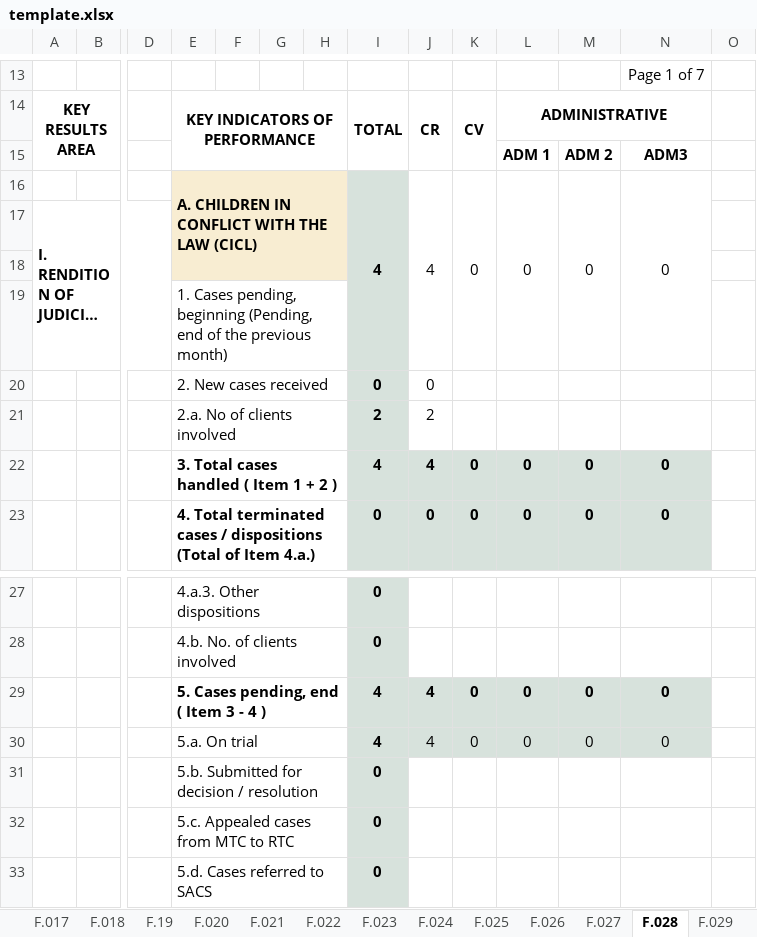
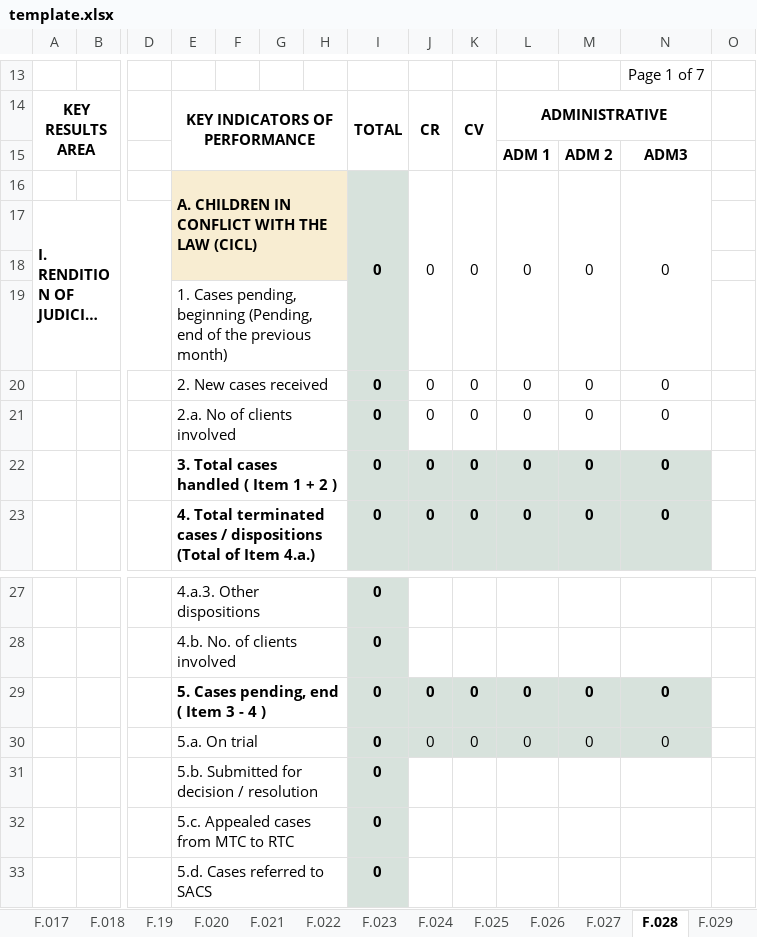
Before and after one commit to EleniruthGarcia/PAO-ERS-v.2.0, an Excel workbook: src/lib/server/report/template.xlsx, sheet F.028, drawn as a sheet; only a part is shown, gaps mark what is left out; long unchanged cells end in …; values as stored, in another font and other column widths than the file's, no borders; charts and pictures not drawn; removed rows and columns are numbered as before the commit, all else as after; rows hold the shown columns only; the diff names each change by its address in the sheet, - before the commit and + after, or states it on an @@ line.

Commit message:
excel update f29

```diff
--- a/src/lib/server/report/template.xlsx (sheet F.028)
+++ b/src/lib/server/report/template.xlsx (sheet F.028)
-I16: 4
+I16: 0
-J16: 4
+J16: 0
-row 20:  |  |  | 2. New cases received |  |  |  | 0 | 0
-row 21:  |  |  | 2.a. No of clients involved |  |  |  | 2 | 2
+row 20:  |  |  | 2. New cases received |  |  |  | 0 | 0 | 0 | 0 | 0 | 0
+row 21:  |  |  | 2.a. No of clients involved |  |  |  | 0 | 0 | 0 | 0 | 0 | 0
-I22: 4
+I22: 0
-J22: 4
+J22: 0
-I29:I30: 4
+I29:I30: 0
-J29:J30: 4
+J29:J30: 0
```
Also changed, not shown: formulas that keep their value, charts or pictures.
